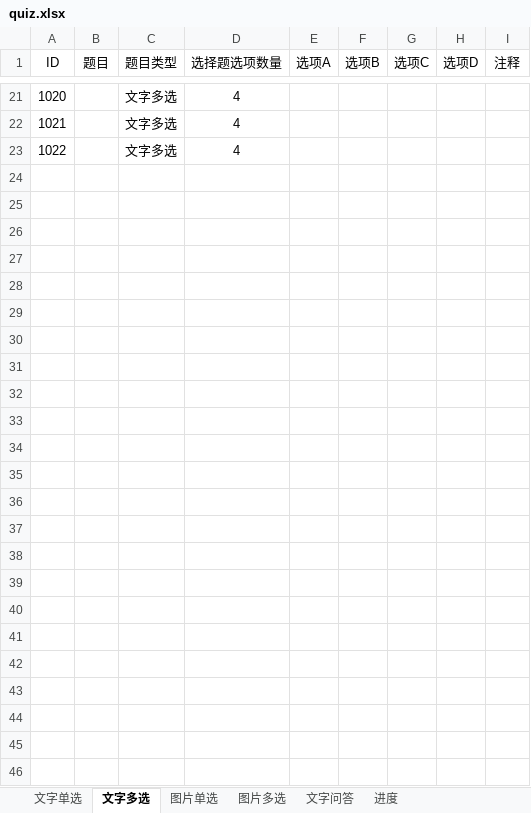
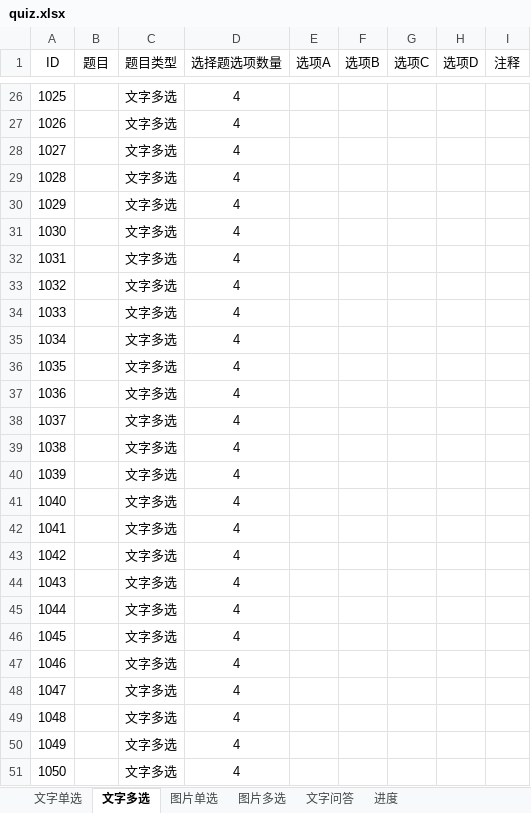
Before and after one commit to yuntaowu2000/trails-quiz, an Excel workbook: backend/quiz.xlsx, sheet 文字多选, drawn as a sheet; only a part is shown, gaps mark what is left out; values as stored, in another font and other column widths than the file's, no borders; the diff covers the shown part only; the diff names each change by its address in the sheet, - before the commit and + after, or states it on an @@ line.

```diff
--- a/backend/quiz.xlsx (sheet 文字多选)
+++ b/backend/quiz.xlsx (sheet 文字多选)
@@ column A (ID) renumbered between rows 7 and 28 @@
+row 29: 1028 |  | 文字多选 | 4
+row 30: 1029 |  | 文字多选 | 4
+row 31: 1030 |  | 文字多选 | 4
+row 32: 1031 |  | 文字多选 | 4
+row 33: 1032 |  | 文字多选 | 4
+row 34: 1033 |  | 文字多选 | 4
+row 35: 1034 |  | 文字多选 | 4
+row 36: 1035 |  | 文字多选 | 4
+row 37: 1036 |  | 文字多选 | 4
+row 38: 1037 |  | 文字多选 | 4
+row 39: 1038 |  | 文字多选 | 4
+row 40: 1039 |  | 文字多选 | 4
+row 41: 1040 |  | 文字多选 | 4
+row 42: 1041 |  | 文字多选 | 4
+row 43: 1042 |  | 文字多选 | 4
+row 44: 1043 |  | 文字多选 | 4
+row 45: 1044 |  | 文字多选 | 4
+row 46: 1045 |  | 文字多选 | 4
+row 47: 1046 |  | 文字多选 | 4
+row 48: 1047 |  | 文字多选 | 4
+row 49: 1048 |  | 文字多选 | 4
+row 50: 1049 |  | 文字多选 | 4
+row 51: 1050 |  | 文字多选 | 4
```
Also changed, not shown: 5 added rows elsewhere in this sheet, sheet 文字单选, sheet 进度, 6 other files.
